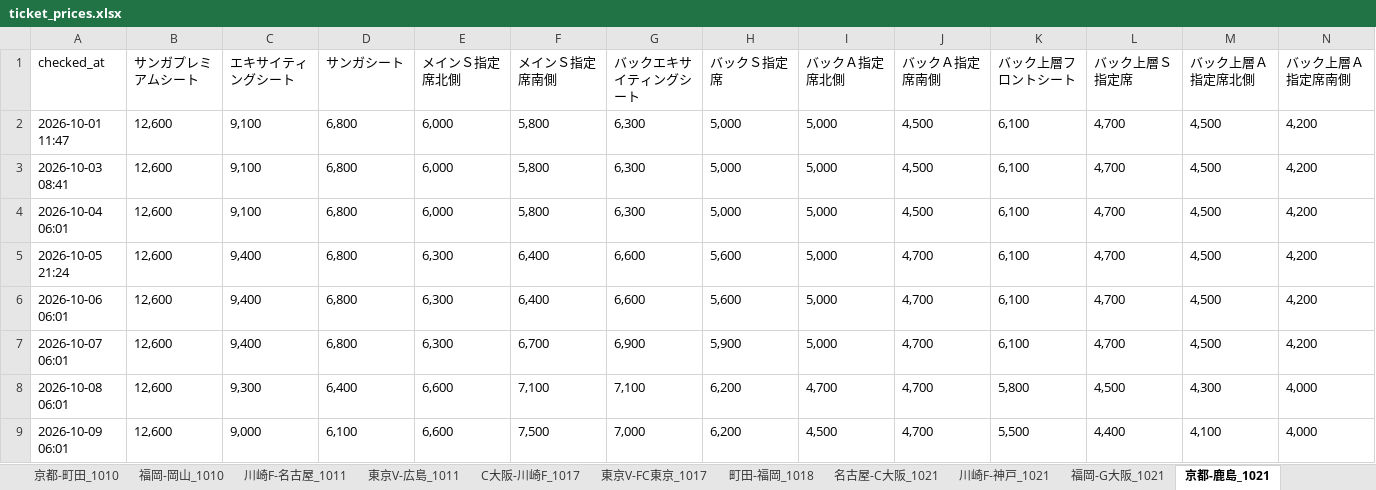
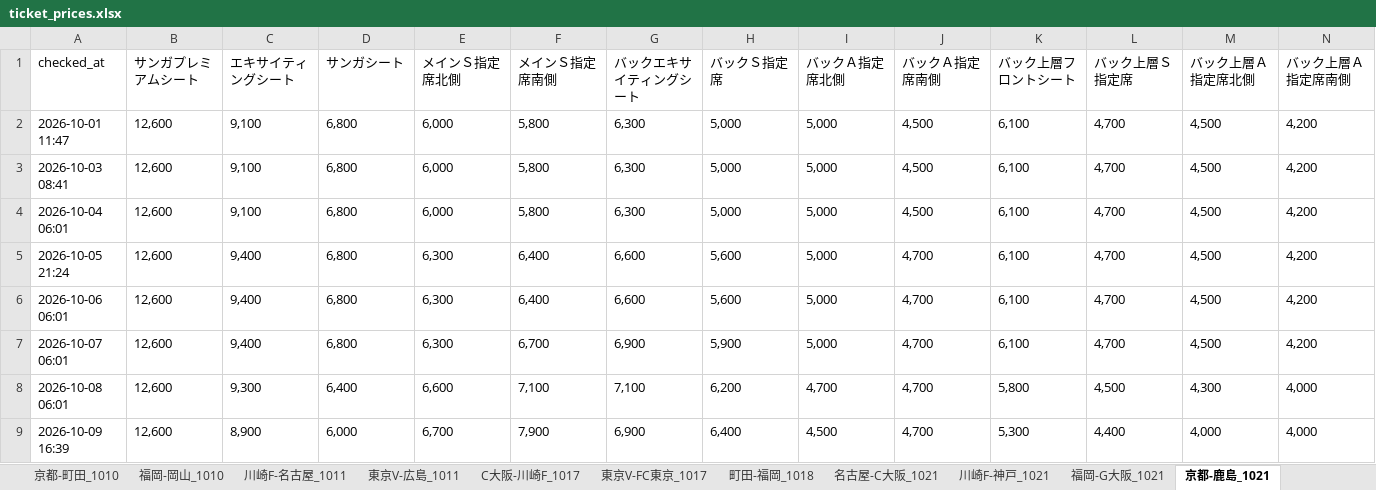
Before and after one commit to bladesofsteel-19/Jticket-monitor, an Excel workbook: ticket_prices.xlsx, sheet 京都-鹿島_1021, drawn as a sheet; only a part is shown; values as stored, in another font and other column widths than the file's, no borders; removed rows and columns are numbered as before the commit, all else as after; rows hold the shown columns only; the diff names each change by its address in the sheet, - before the commit and + after, or states it on an @@ line.

```diff
--- a/ticket_prices.xlsx (sheet 京都-鹿島_1021)
+++ b/ticket_prices.xlsx (sheet 京都-鹿島_1021)
-row 9: 2026-10-09 06:01 | 12,600 | 9,000 | 6,100 | 6,600 | 7,500 | 7,000 | 6,200 | 4,500 | 4,700 | 5,500 | 4,400 | 4,100 | 4,000
+row 9: 2026-10-09 16:39 | 12,600 | 8,900 | 6,000 | 6,700 | 7,900 | 6,900 | 6,400 | 4,500 | 4,700 | 5,300 | 4,400 | 4,000 | 4,000
```
Also changed, not shown: sheet C大阪-横浜FM_1010, sheet C大阪-水戸_1205, sheet C大阪-川崎F_1017, sheet 福岡-岡山_1010, sheet C大阪-FC東京_1121, sheet 川崎F-名古屋_1011, 13 more sheets, 1 other file.
